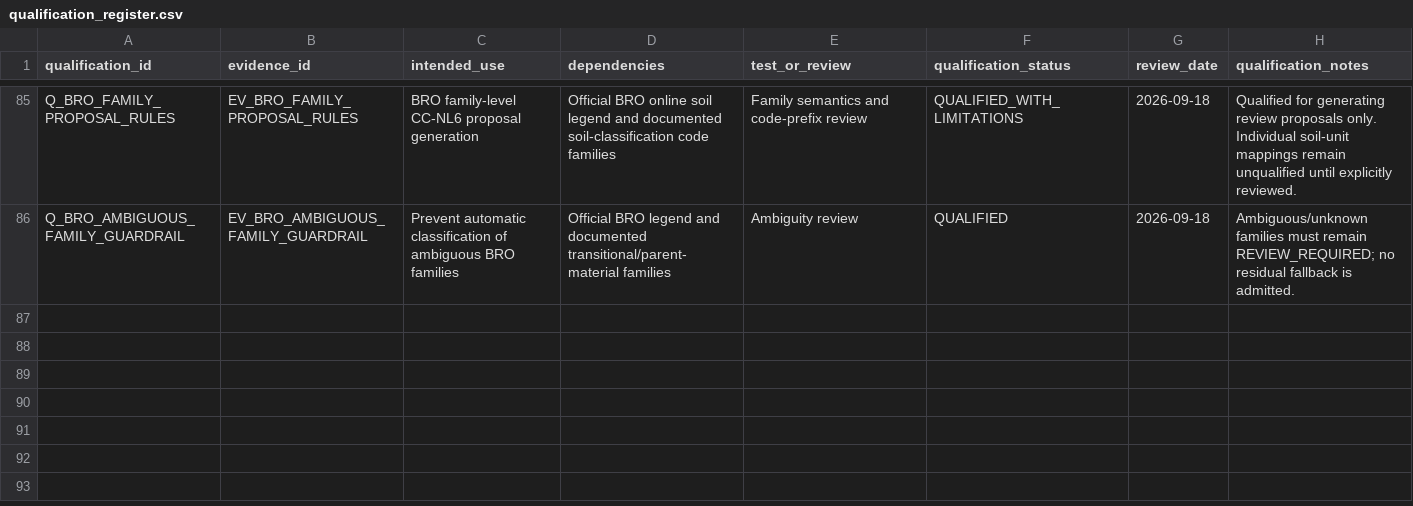
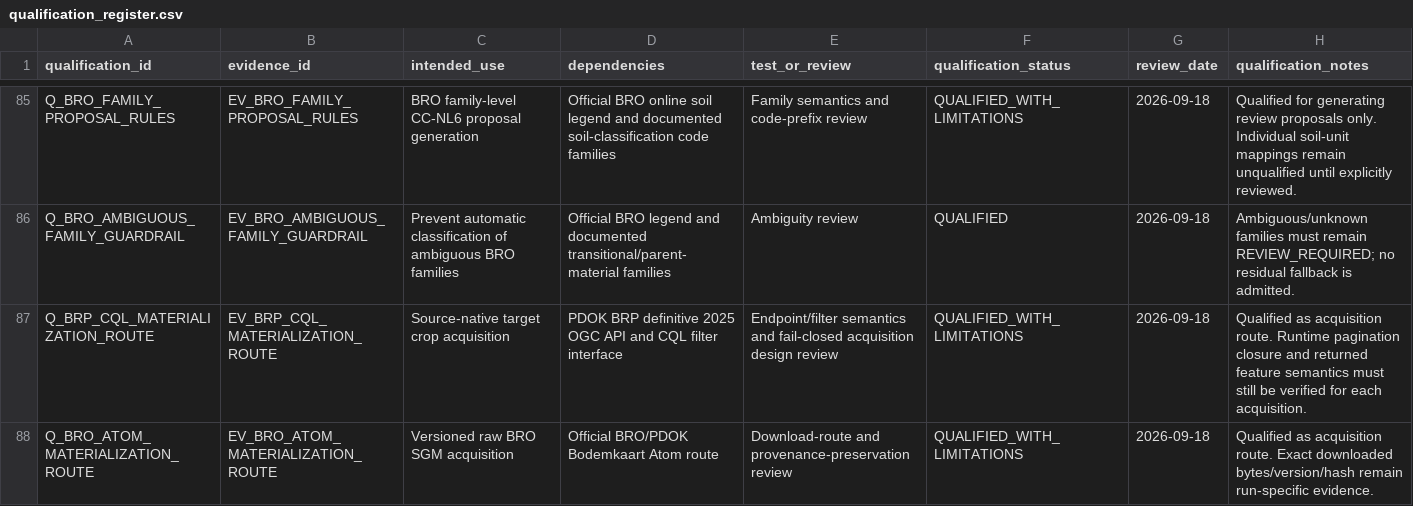
Before and after one commit to abhedwig-cell/Bodemverdichting_kosten, a CSV file: evidence/qualification_register.csv, drawn as a sheet; only a part is shown, gaps mark what is left out.

Commit message:
Qualify source materialization routes

```diff
--- a/evidence/qualification_register.csv
+++ b/evidence/qualification_register.csv
@@ -86 +86,3 @@ Q_BRO_FAMILY_PROPOSAL_RULES,EV_BRO_FAMILY_PROPOSAL_RULES,BRO family-level CC-NL6
 Q_BRO_AMBIGUOUS_FAMILY_GUARDRAIL,EV_BRO_AMBIGUOUS_FAMILY_GUARDRAIL,Prevent automatic classification of ambiguous BRO families,"Official BRO legend and documented transitional/parent-material families","Ambiguity review",QUALIFIED,2026-09-18,"Ambiguous/unknown families must remain REVIEW_REQUIRED; no residual fallback is admitted."
+Q_BRP_CQL_MATERIALIZATION_ROUTE,EV_BRP_CQL_MATERIALIZATION_ROUTE,Source-native target crop acquisition,"PDOK BRP definitive 2025 OGC API and CQL filter interface","Endpoint/filter semantics and fail-closed acquisition design review",QUALIFIED_WITH_LIMITATIONS,2026-09-18,"Qualified as acquisition route. Runtime pagination closure and returned feature semantics must still be verified for each acquisition."
+Q_BRO_ATOM_MATERIALIZATION_ROUTE,EV_BRO_ATOM_MATERIALIZATION_ROUTE,Versioned raw BRO SGM acquisition,"Official BRO/PDOK Bodemkaart Atom route","Download-route and provenance-preservation review",QUALIFIED_WITH_LIMITATIONS,2026-09-18,"Qualified as acquisition route. Exact downloaded bytes/version/hash remain run-specific evidence."
```
